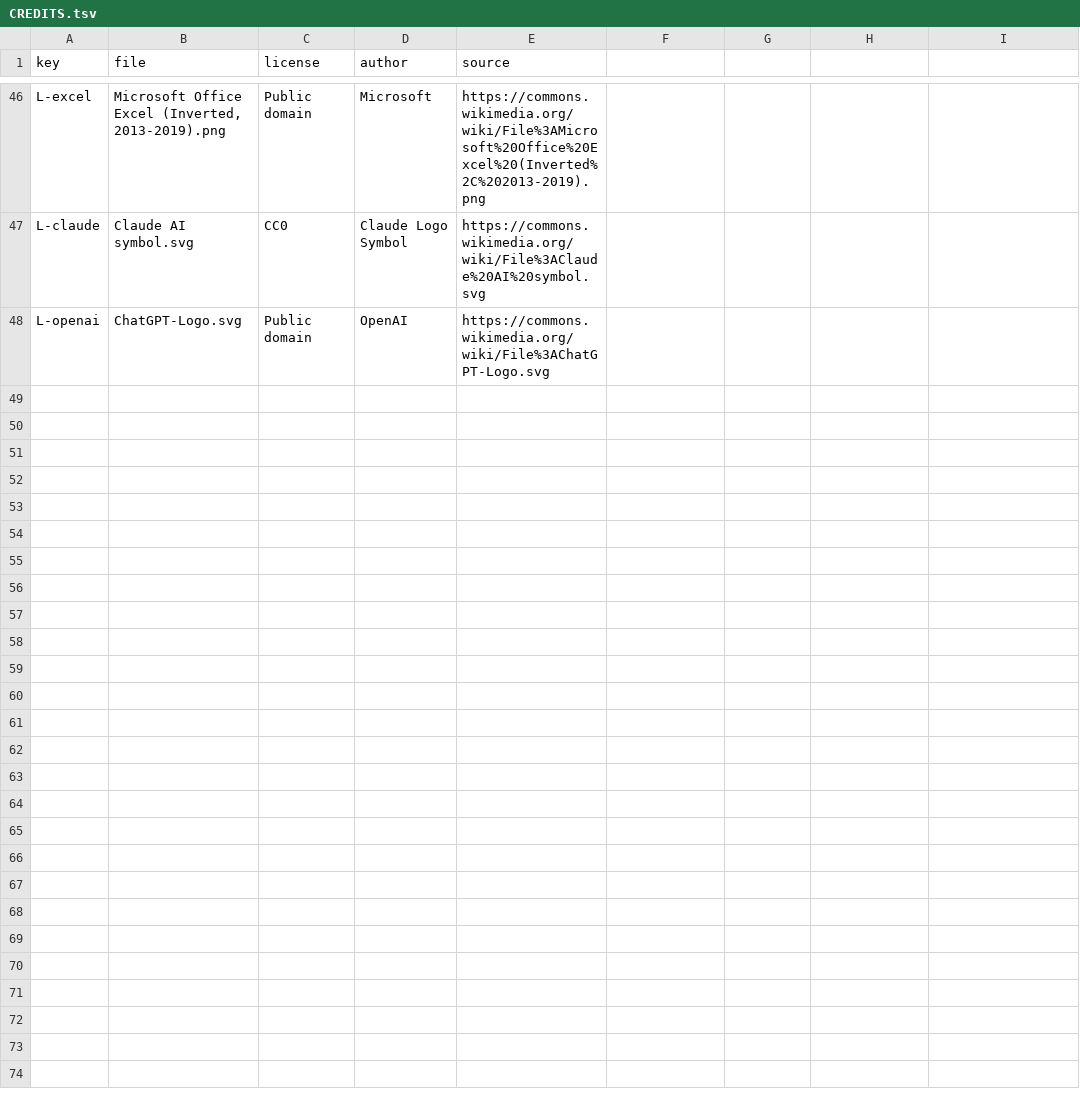
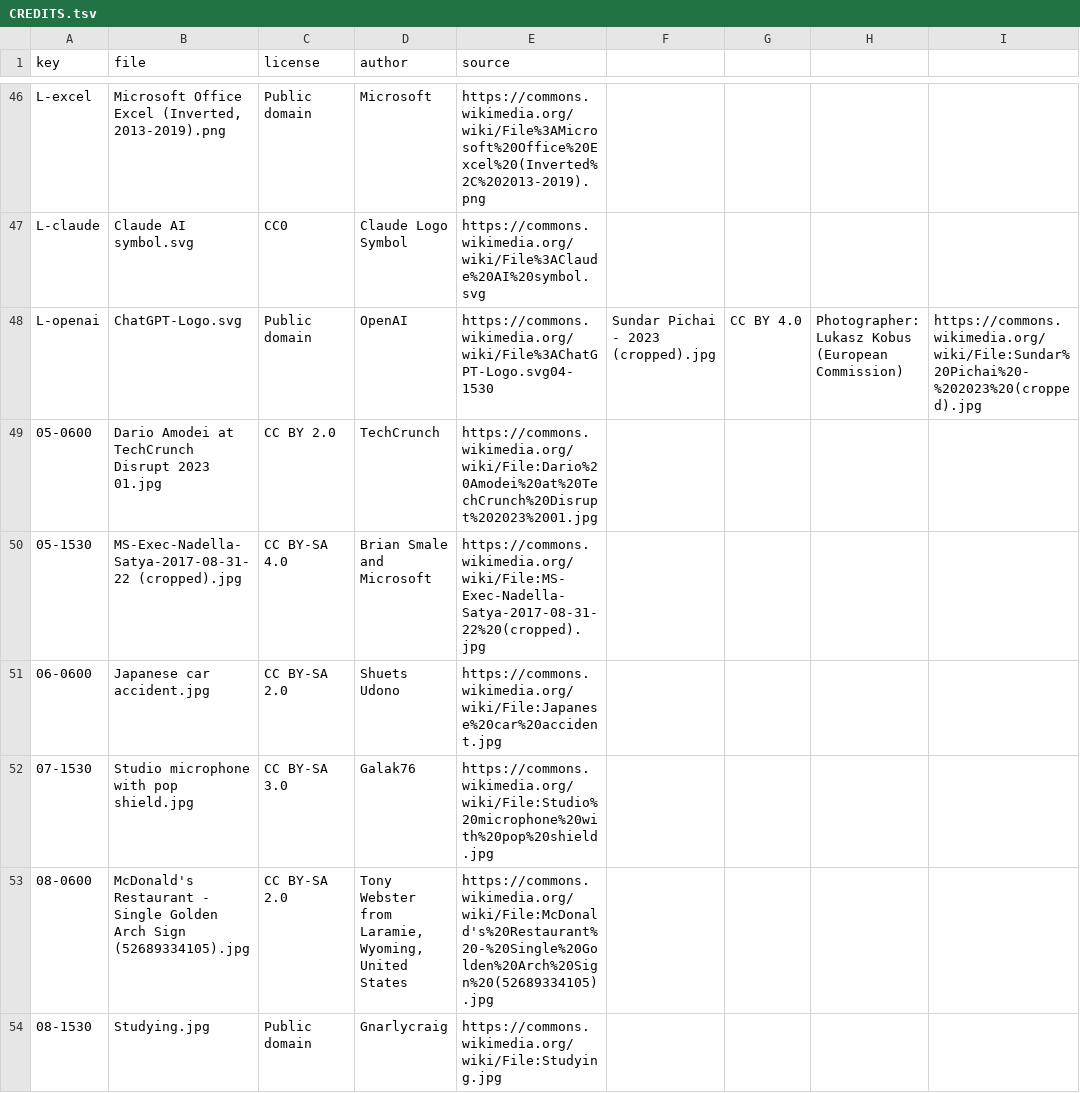
Before and after one commit to ardalanboxorgmehr-eng/dana-autopilot, a TSV file: build/covers/CREDITS.tsv, drawn as a sheet; only a part is shown, gaps mark what is left out; the diff covers the shown part only.

Commit message:
Covers 4-11 Oct: real photo + badge style on 13 AI posts, sharper hook on 16 Oct Pew

```diff
--- a/build/covers/CREDITS.tsv
+++ b/build/covers/CREDITS.tsv
@@ -47,2 +47,8 @@ L-excel	Microsoft Office Excel (Inverted, 2013-2019).png	Public domain	Microsoft
 L-claude	Claude AI symbol.svg	CC0	Claude Logo Symbol	https://commons.wikimedia.org/wiki/File%3AClaude%20AI%20symbol.svg
-L-openai	ChatGPT-Logo.svg	Public domain	OpenAI	https://commons.wikimedia.org/wiki/File%3AChatGPT-Logo.svg
+L-openai	ChatGPT-Logo.svg	Public domain	OpenAI	https://commons.wikimedia.org/wiki/File%3AChatGPT-Logo.svg04-1530	Sundar Pichai - 2023 (cropped).jpg	CC BY 4.0	Photographer: Lukasz Kobus (European Commission)	https://commons.wikimedia.org/wiki/File:Sundar%20Pichai%20-%202023%20(cropped).jpg
+05-0600	Dario Amodei at TechCrunch Disrupt 2023 01.jpg	CC BY 2.0	TechCrunch	https://commons.wikimedia.org/wiki/File:Dario%20Amodei%20at%20TechCrunch%20Disrupt%202023%2001.jpg
+05-1530	MS-Exec-Nadella-Satya-2017-08-31-22 (cropped).jpg	CC BY-SA 4.0	Brian Smale and Microsoft	https://commons.wikimedia.org/wiki/File:MS-Exec-Nadella-Satya-2017-08-31-22%20(cropped).jpg
+06-0600	Japanese car accident.jpg	CC BY-SA 2.0	Shuets Udono	https://commons.wikimedia.org/wiki/File:Japanese%20car%20accident.jpg
+07-1530	Studio microphone with pop shield.jpg	CC BY-SA 3.0	Galak76	https://commons.wikimedia.org/wiki/File:Studio%20microphone%20with%20pop%20shield.jpg
+08-0600	McDonald's Restaurant - Single Golden Arch Sign (52689334105).jpg	CC BY-SA 2.0	Tony Webster from Laramie, Wyoming, United States	https://commons.wikimedia.org/wiki/File:McDonald's%20Restaurant%20-%20Single%20Golden%20Arch%20Sign%20(52689334105).jpg
+08-1530	Studying.jpg	Public domain	Gnarlycraig	https://commons.wikimedia.org/wiki/File:Studying.jpg
```
Also changed, not shown: 7 added rows elsewhere in this file, 48 other files.
